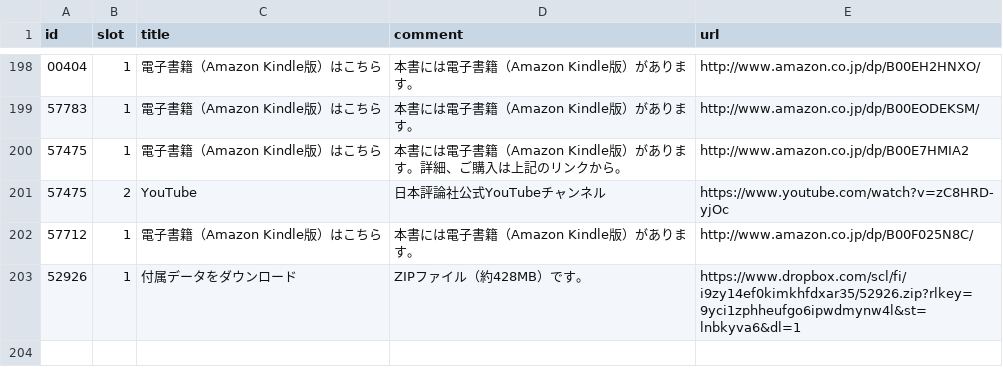
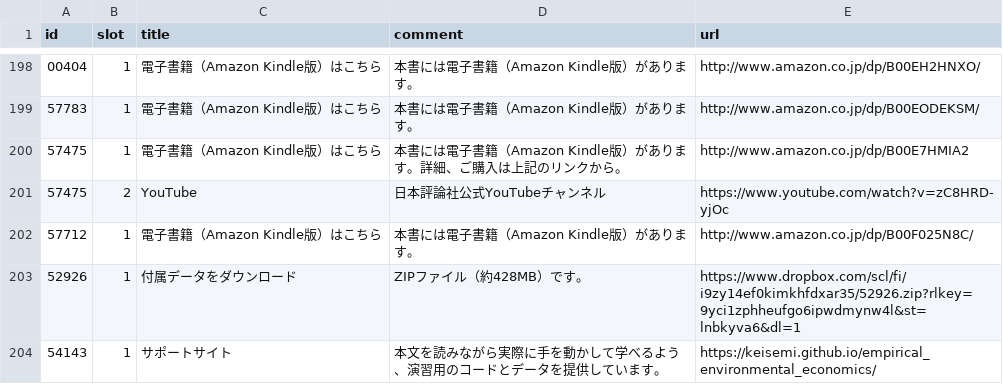
Before and after one commit to keisemi/nippyo, a CSV file: docs/data/book-external-links.csv, drawn as a sheet; only a part is shown, gaps mark what is left out; the diff names each change by its address in the sheet, - before the commit and + after, or states it on an @@ line.

```diff
--- a/docs/data/book-external-links.csv
+++ b/docs/data/book-external-links.csv
+row 204: 54143 | 1 | サポートサイト | 本文を読みながら実際に手を動かして学べるよう、演習用のコードとデータを提供しています。 | https://keisemi.github.io/empirical_environmental_economics/
```
